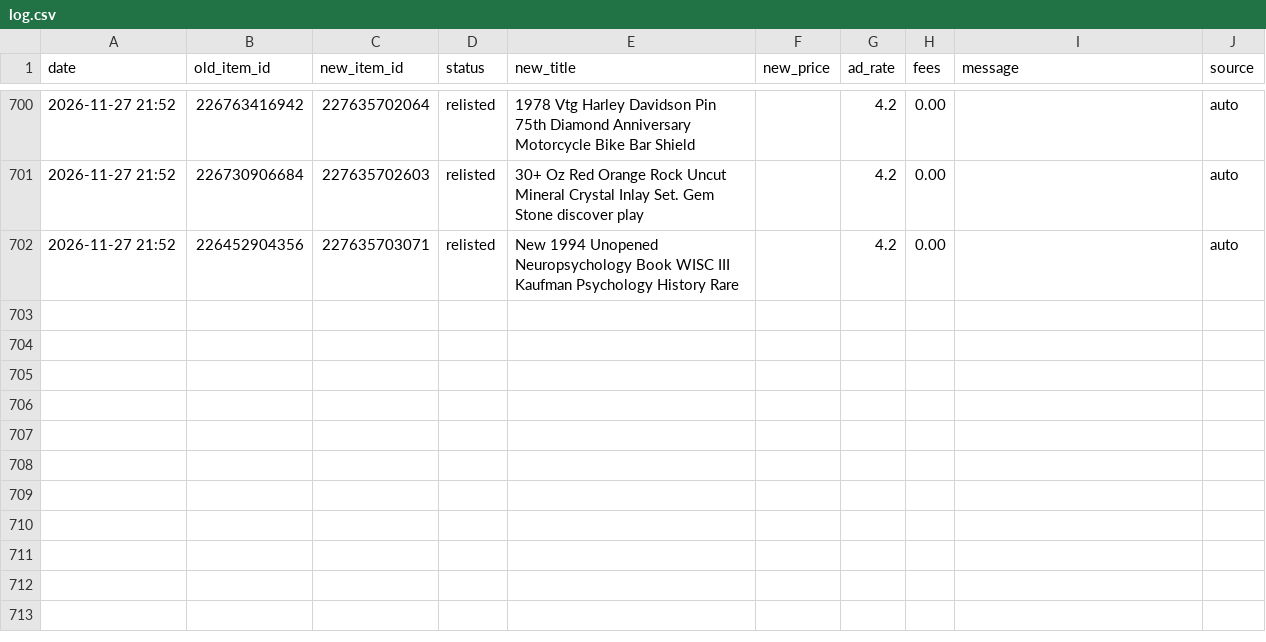
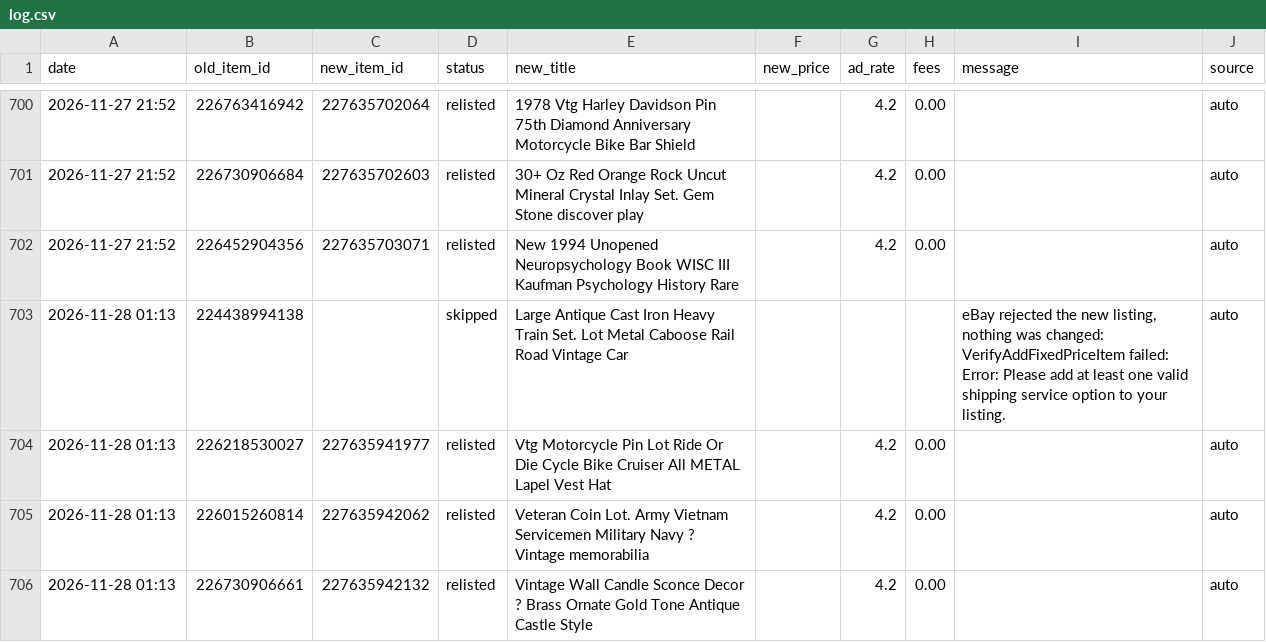
Before and after one commit to cromcomics1/ig-ebay-poster, a CSV file: log.csv, drawn as a sheet; only a part is shown, gaps mark what is left out; the diff names each change by its address in the sheet, - before the commit and + after, or states it on an @@ line.

Commit message:
Sell-similar log: 4 entries

```diff
--- a/log.csv
+++ b/log.csv
+row 703: 2026-11-28 01:13 | 224438994138 |  | skipped | Large Antique Cast Iron Heavy Train Set. Lot Metal Caboose Rail Road Vintage Car |  |  |  | eBay rejected the new listing, nothing was changed: VerifyAddFixedPriceItem failed: Error: Please add at least one valid shipping service option to your listing. | auto
+row 704: 2026-11-28 01:13 | 226218530027 | 227635941977 | relisted | Vtg Motorcycle Pin Lot Ride Or Die Cycle Bike Cruiser All METAL Lapel Vest Hat |  | 4.2 | 0.00 |  | auto
+row 705: 2026-11-28 01:13 | 226015260814 | 227635942062 | relisted | Veteran Coin Lot. Army Vietnam Servicemen Military Navy ? Vintage memorabilia |  | 4.2 | 0.00 |  | auto
+row 706: 2026-11-28 01:13 | 226730906661 | 227635942132 | relisted | Vintage Wall Candle Sconce Decor ? Brass Ornate Gold Tone Antique Castle Style |  | 4.2 | 0.00 |  | auto
```
